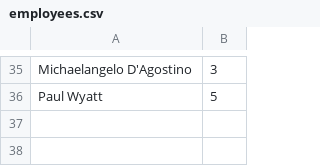
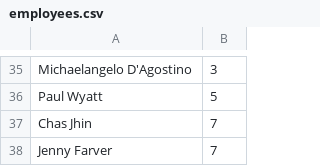
Before and after one commit to TrevorAustin/panem, a CSV file: employees.csv, drawn as a sheet; only a part is shown, gaps mark what is left out.

Commit message:
Add Chas and Jenny

```diff
--- a/employees.csv
+++ b/employees.csv
@@ -36 +36,3 @@ Michaelangelo D'Agostino,3
 Paul Wyatt,5
+Chas Jhin,7
+Jenny Farver,7
```
